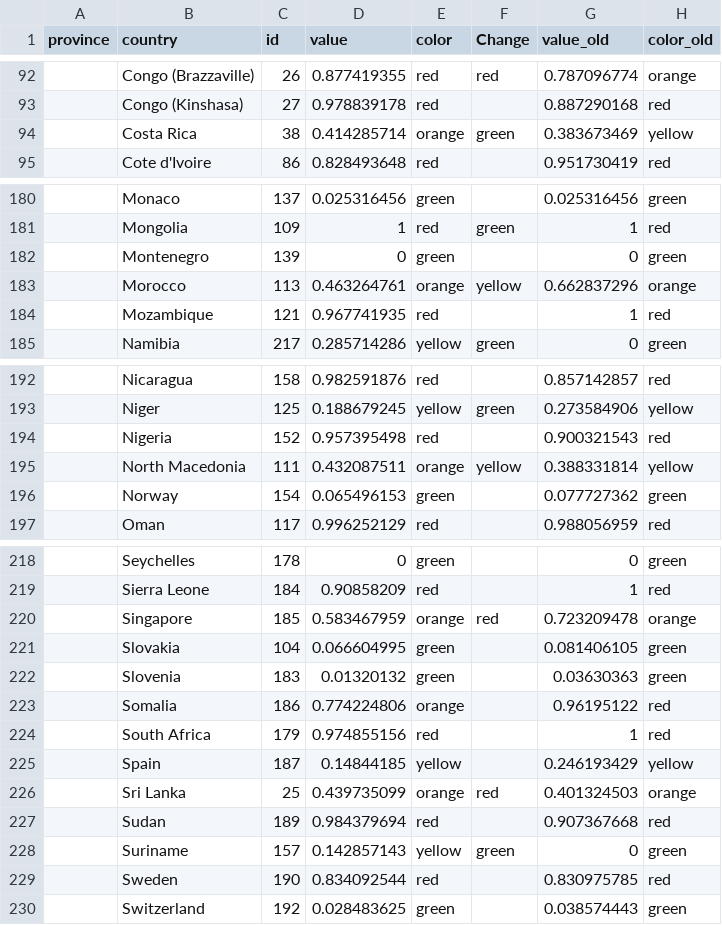
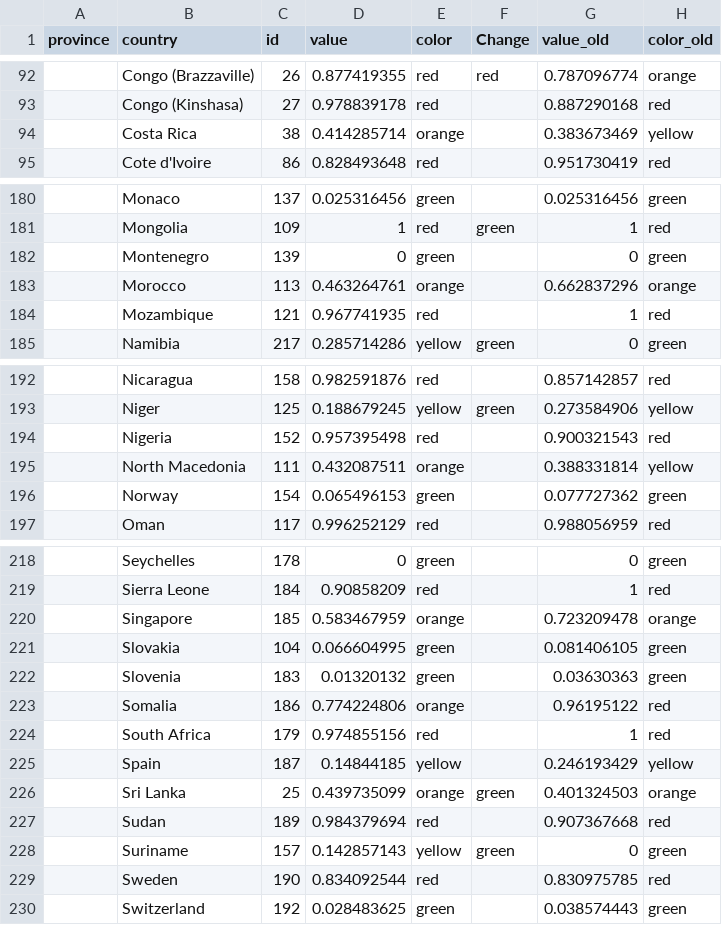
Before and after one commit to obuchel/COVID-19_map, a CSV file: classification_ids2.csv, drawn as a sheet; only a part is shown, gaps mark what is left out; the diff covers the shown part only; the diff names each change by its address in the sheet, - before the commit and + after, or states it on an @@ line.

```diff
--- a/classification_ids2.csv
+++ b/classification_ids2.csv
-F94 (Change): green
+F94 (Change): (empty)
-F183 (Change): yellow
+F183 (Change): (empty)
-F195 (Change): yellow
+F195 (Change): (empty)
-F220 (Change): red
+F220 (Change): (empty)
-F226 (Change): red
+F226 (Change): green
```
Also changed, not shown: 20 edited cells elsewhere in this file, 3 other files.
